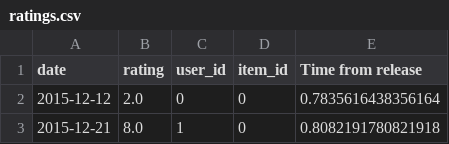
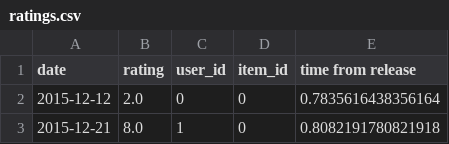
Before and after one commit to MeirNizri/Contrastive-Explanation-for-Recommender-Systems, a CSV file: datasets/Cellphones/ratings.csv, drawn as a sheet; only a part is shown.

```diff
--- a/datasets/Cellphones/ratings.csv
+++ b/datasets/Cellphones/ratings.csv
@@ -1,2 +1,2 @@
-date,rating,user_id,item_id,Time from release
+date,rating,user_id,item_id,time from release
 2015-12-12,2.0,0,0,0.7835616438356164
```
Also changed, not shown: datasets/Cellphones/items.csv, 11 other files.
